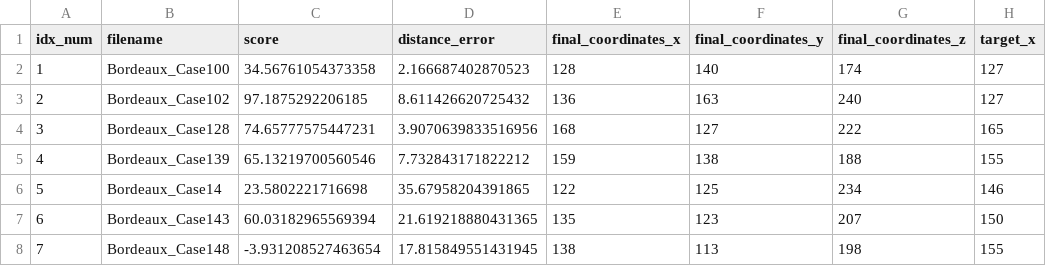
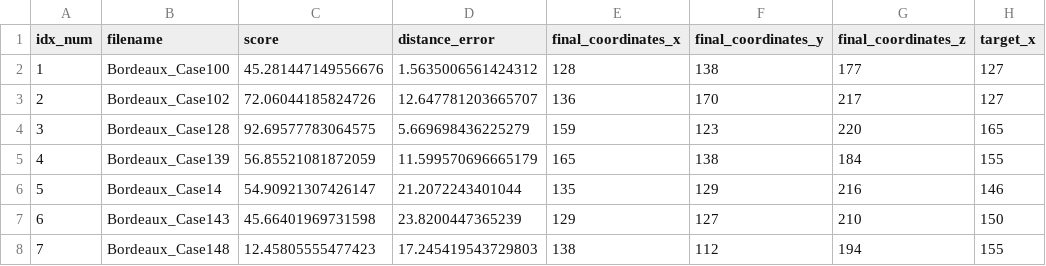
Before and after one commit to marcos-mc/RL_landmark_detection_for_cardiac_applications, a CSV file: Evaluation/LAA/Logs/00_ND_default_02_model-400000.csv, drawn as a sheet; only a part is shown; the diff covers the shown part only; the diff names each change by its address in the sheet, - before the commit and + after, or states it on an @@ line.

```diff
--- a/Evaluation/LAA/Logs/00_ND_default_02_model-400000.csv
+++ b/Evaluation/LAA/Logs/00_ND_default_02_model-400000.csv
-C2 (score): 34.56761054373358
+C2 (score): 45.281447149556676
-D2 (distance_error): 2.166687402870523
+D2 (distance_error): 1.5635006561424312
-F2 (final_coordinates_y): 140
+F2 (final_coordinates_y): 138
-G2 (final_coordinates_z): 174
+G2 (final_coordinates_z): 177
-C3 (score): 97.1875292206185
+C3 (score): 72.06044185824726
-D3 (distance_error): 8.611426620725432
+D3 (distance_error): 12.647781203665707
-F3 (final_coordinates_y): 163
+F3 (final_coordinates_y): 170
-G3 (final_coordinates_z): 240
+G3 (final_coordinates_z): 217
-C4 (score): 74.65777575447231
+C4 (score): 92.69577783064575
-D4 (distance_error): 3.9070639833516956
+D4 (distance_error): 5.669698436225279
-E4 (final_coordinates_x): 168
+E4 (final_coordinates_x): 159
-F4 (final_coordinates_y): 127
+F4 (final_coordinates_y): 123
-G4 (final_coordinates_z): 222
+G4 (final_coordinates_z): 220
-C5 (score): 65.13219700560546
+C5 (score): 56.85521081872059
-D5 (distance_error): 7.732843171822212
+D5 (distance_error): 11.599570696665179
-E5 (final_coordinates_x): 159
+E5 (final_coordinates_x): 165
-G5 (final_coordinates_z): 188
+G5 (final_coordinates_z): 184
-C6 (score): 23.5802221716698
+C6 (score): 54.90921307426147
-D6 (distance_error): 35.67958204391865
+D6 (distance_error): 21.2072243401044
-E6 (final_coordinates_x): 122
+E6 (final_coordinates_x): 135
-F6 (final_coordinates_y): 125
+F6 (final_coordinates_y): 129
-G6 (final_coordinates_z): 234
+G6 (final_coordinates_z): 216
-C7 (score): 60.03182965569394
+C7 (score): 45.66401969731598
-D7 (distance_error): 21.619218880431365
+D7 (distance_error): 23.8200447365239
-E7 (final_coordinates_x): 135
+E7 (final_coordinates_x): 129
-F7 (final_coordinates_y): 123
+F7 (final_coordinates_y): 127
-G7 (final_coordinates_z): 207
+G7 (final_coordinates_z): 210
-C8 (score): -3.931208527463654
+C8 (score): 12.45805555477423
-D8 (distance_error): 17.815849551431945
+D8 (distance_error): 17.245419543729803
-F8 (final_coordinates_y): 113
+F8 (final_coordinates_y): 112
-G8 (final_coordinates_z): 198
+G8 (final_coordinates_z): 194
```
Also changed, not shown: 115 edited cells elsewhere in this file, 9 other files.
